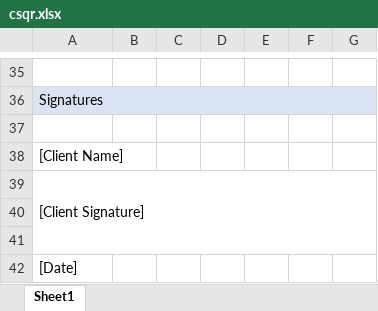
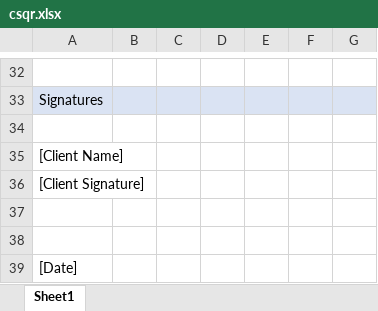
Before and after one commit to P1PGitHub/minion-api, an Excel workbook: minionapi/static/xlsx/csqr.xlsx, sheet Sheet1, drawn as a sheet; only a part is shown, gaps mark what is left out; values as stored, in another font and other column widths than the file's, no borders; charts and pictures not drawn; removed rows and columns are numbered as before the commit, all else as after; the diff covers the shown part only; the diff names each change by its address in the sheet, - before the commit and + after, or states it on an @@ line.

```diff
--- a/minionapi/static/xlsx/csqr.xlsx (sheet Sheet1)
+++ b/minionapi/static/xlsx/csqr.xlsx (sheet Sheet1)
-A36:G36 merged
-A39:G41 merged
```
Also changed, not shown: 3 removed rows and merged cells elsewhere in this sheet, charts or pictures, 2 other files.
